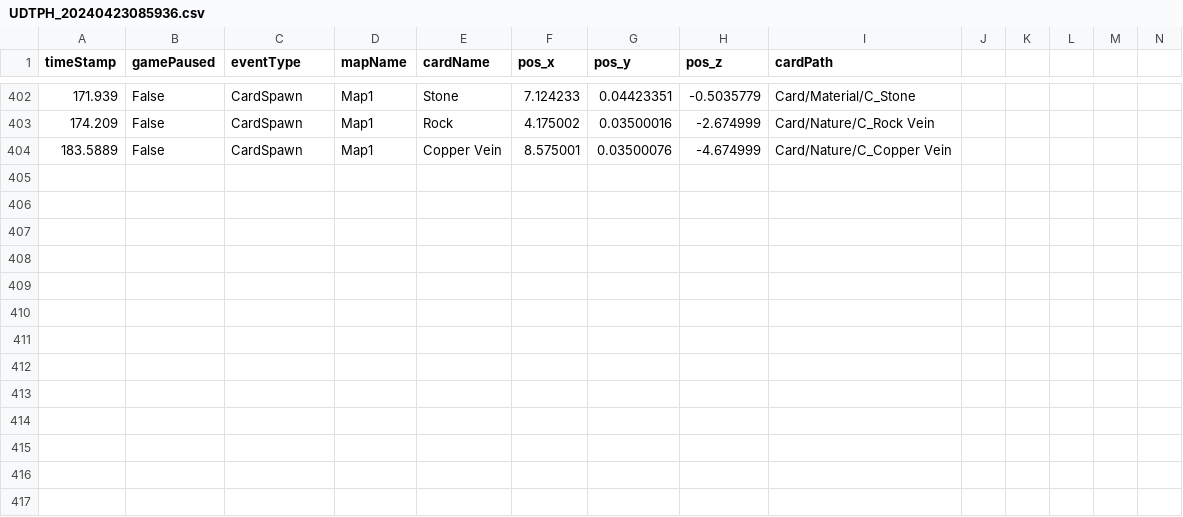
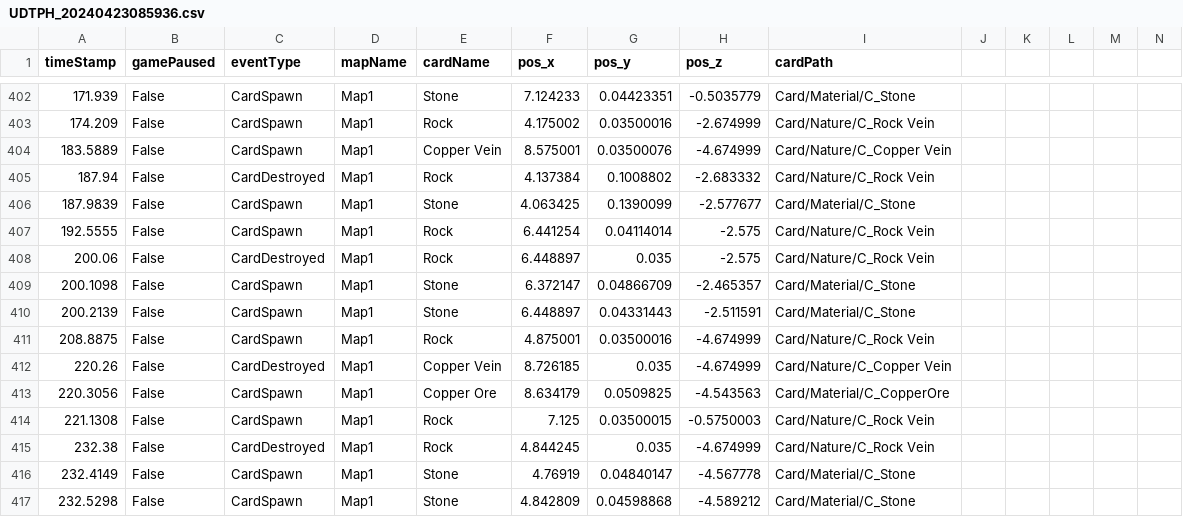
Before and after one commit to SuperHellCat/TCS_TELEREPO, a CSV file: Data/Recent/UDTPH_20240423085936.csv, drawn as a sheet; only a part is shown, gaps mark what is left out; rows hold the shown columns only; the diff names each change by its address in the sheet, - before the commit and + after, or states it on an @@ line.

Commit message:
New Data Recorded At 2024-04-23-09-03-42

```diff
--- a/Data/Recent/UDTPH_20240423085936.csv
+++ b/Data/Recent/UDTPH_20240423085936.csv
+row 405: 187.94 | False | CardDestroyed | Map1 | Rock | 4.137384 | 0.1008802 | -2.683332 | Card/Nature/C_Rock Vein
+row 406: 187.9839 | False | CardSpawn | Map1 | Stone | 4.063425 | 0.1390099 | -2.577677 | Card/Material/C_Stone
+row 407: 192.5555 | False | CardSpawn | Map1 | Rock | 6.441254 | 0.04114014 | -2.575 | Card/Nature/C_Rock Vein
+row 408: 200.06 | False | CardDestroyed | Map1 | Rock | 6.448897 | 0.035 | -2.575 | Card/Nature/C_Rock Vein
+row 409: 200.1098 | False | CardSpawn | Map1 | Stone | 6.372147 | 0.04866709 | -2.465357 | Card/Material/C_Stone
+row 410: 200.2139 | False | CardSpawn | Map1 | Stone | 6.448897 | 0.04331443 | -2.511591 | Card/Material/C_Stone
+row 411: 208.8875 | False | CardSpawn | Map1 | Rock | 4.875001 | 0.03500016 | -4.674999 | Card/Nature/C_Rock Vein
+row 412: 220.26 | False | CardDestroyed | Map1 | Copper Vein | 8.726185 | 0.035 | -4.674999 | Card/Nature/C_Copper Vein
+row 413: 220.3056 | False | CardSpawn | Map1 | Copper Ore | 8.634179 | 0.0509825 | -4.543563 | Card/Material/C_CopperOre
+row 414: 221.1308 | False | CardSpawn | Map1 | Rock | 7.125 | 0.03500015 | -0.5750003 | Card/Nature/C_Rock Vein
+row 415: 232.38 | False | CardDestroyed | Map1 | Rock | 4.844245 | 0.035 | -4.674999 | Card/Nature/C_Rock Vein
+row 416: 232.4149 | False | CardSpawn | Map1 | Stone | 4.76919 | 0.04840147 | -4.567778 | Card/Material/C_Stone
+row 417: 232.5298 | False | CardSpawn | Map1 | Stone | 4.842809 | 0.04598868 | -4.589212 | Card/Material/C_Stone
```
